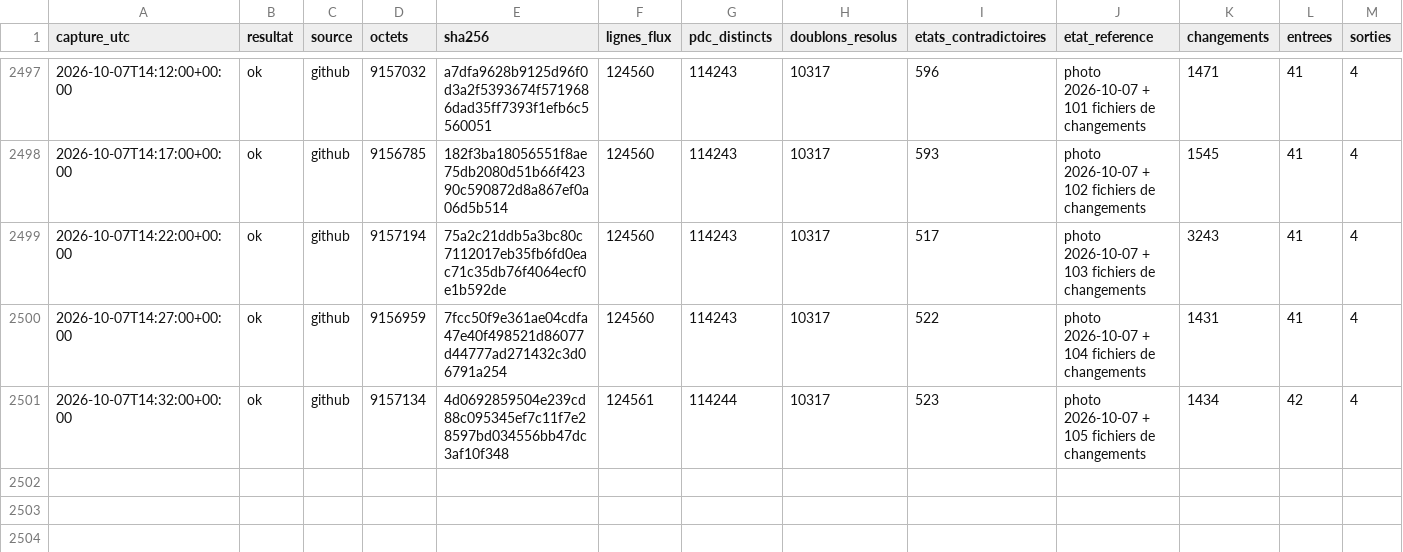
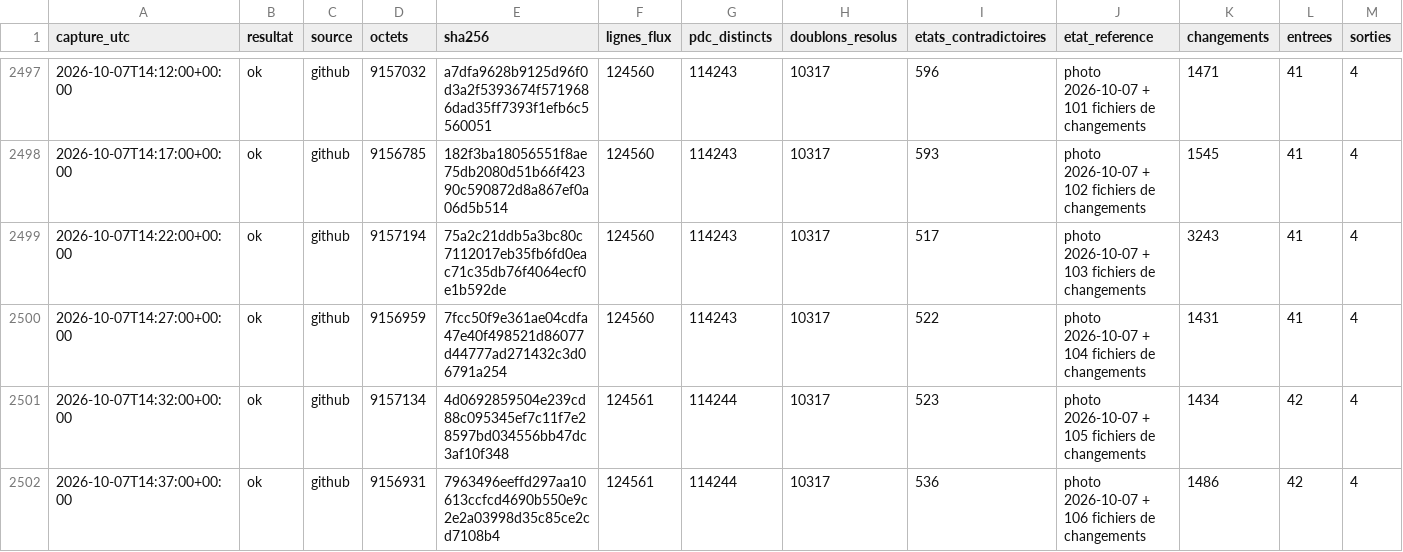
Before and after one commit to matheo-kandra/chargelab, a CSV file: data/collecte/journal/dynamique.csv, drawn as a sheet; only a part is shown, gaps mark what is left out; rows hold the shown columns only; the diff names each change by its address in the sheet, - before the commit and + after, or states it on an @@ line.

Commit message:
collecte locale 2026-10-07T14:37:09Z

```diff
--- a/data/collecte/journal/dynamique.csv
+++ b/data/collecte/journal/dynamique.csv
+row 2502: 2026-10-07T14:37:00+00:00 | ok | github | 9156931 | 7963496eeffd297aa10613ccfcd4690b550e9c2e2a03998d35c85ce2cd7108b4 | 124561 | 114244 | 10317 | 536 | photo 2026-10-07 + 106 fichiers de changements | 1486 | 42 | 4
```
Also changed, not shown: 1 other file.
